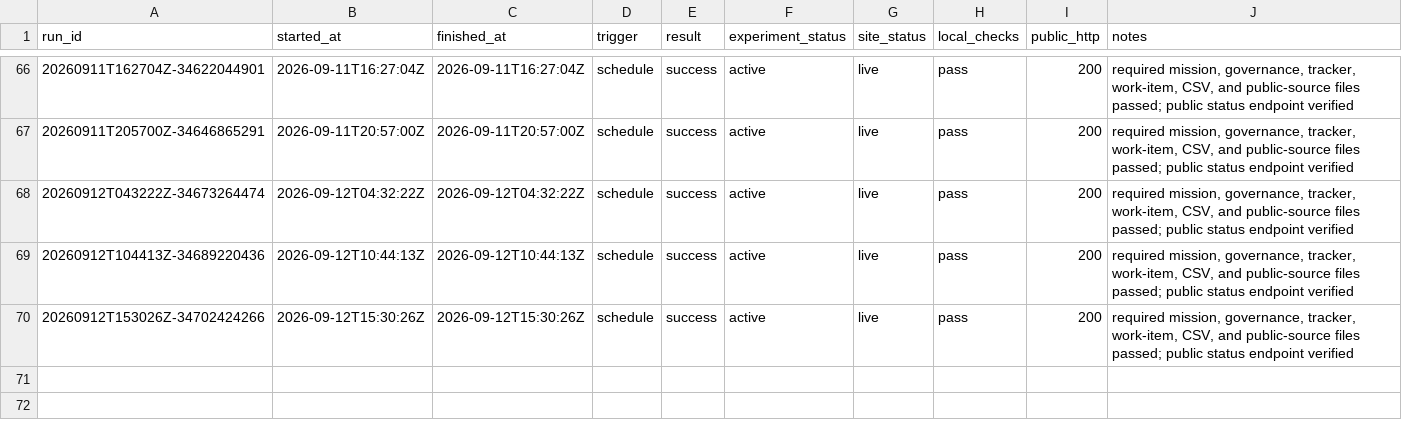
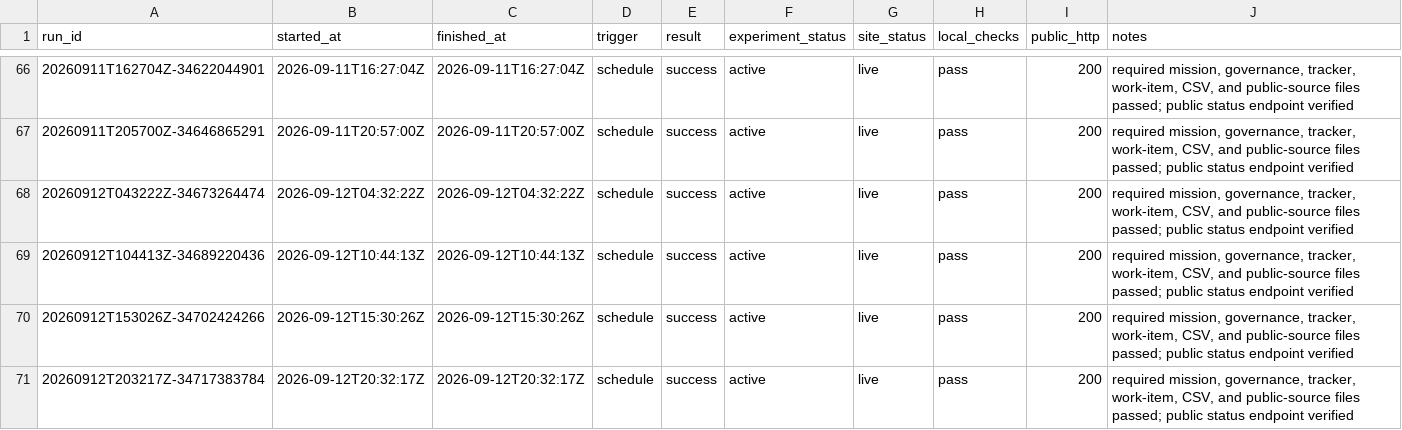
Before and after one commit to pri8771/priyanshchordia.com, a CSV file: ventures/bidetfit/RUNS.csv, drawn as a sheet; only a part is shown, gaps mark what is left out; the diff names each change by its address in the sheet, - before the commit and + after, or states it on an @@ line.

```diff
--- a/ventures/bidetfit/RUNS.csv
+++ b/ventures/bidetfit/RUNS.csv
+row 71: 20260912T203217Z-34717383784 | 2026-09-12T20:32:17Z | 2026-09-12T20:32:17Z | schedule | success | active | live | pass | 200 | required mission, governance, tracker, work-item, CSV, and public-source files passed; public status endpoint verified
```
Also changed, not shown: 2 other files.
